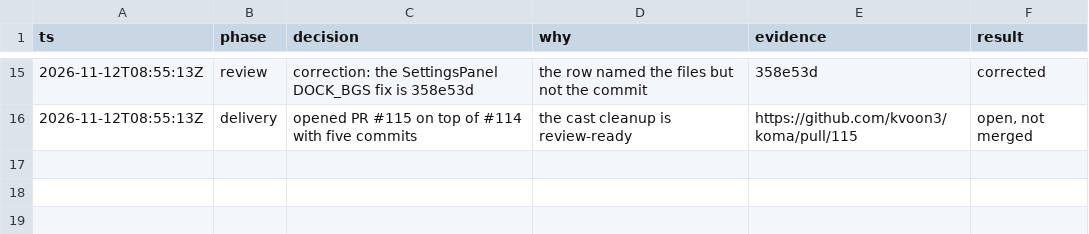
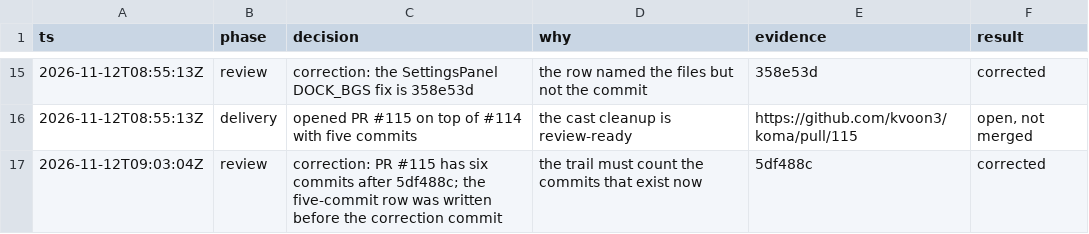
Before and after one commit to kvoon3/koma, a TSV file: .audit/typescript-casts.tsv, drawn as a sheet; only a part is shown, gaps mark what is left out.

```diff
--- a/.audit/typescript-casts.tsv
+++ b/.audit/typescript-casts.tsv
@@ -16 +16,2 @@ ts	phase	decision	why	evidence	result
 2026-11-12T08:55:13Z	delivery	opened PR #115 on top of #114 with five commits	the cast cleanup is review-ready	https://github.com/kvoon3/koma/pull/115	open, not merged
+2026-11-12T09:03:04Z	review	correction: PR #115 has six commits after 5df488c; the five-commit row was written before the correction commit	the trail must count the commits that exist now	5df488c	corrected
```
Also changed, not shown: .audit/typescript-baseline.tsv, 1 other file.
